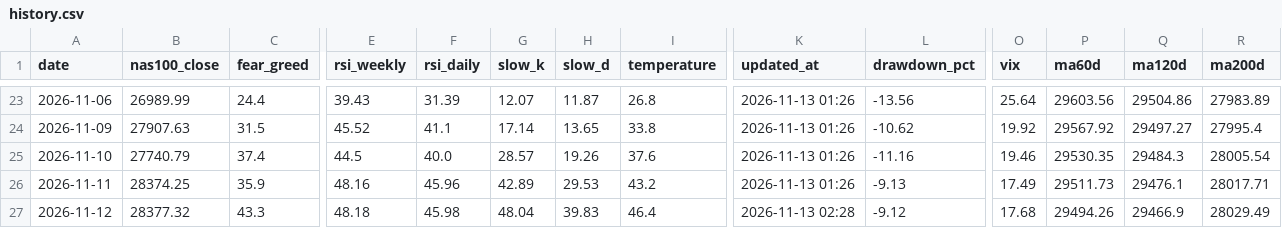
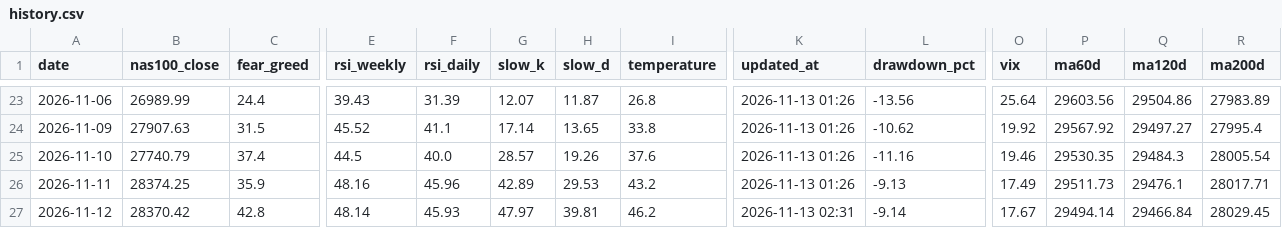
Before and after one commit to beckham0521-ship-it/invest-thermometer, a CSV file: history.csv, drawn as a sheet; only a part is shown, gaps mark what is left out; the diff covers the shown part only; the diff names each change by its address in the sheet, - before the commit and + after, or states it on an @@ line.

```diff
--- a/history.csv
+++ b/history.csv
-B27 (nas100_close): 28377.32
+B27 (nas100_close): 28370.42
-C27 (fear_greed): 43.3
+C27 (fear_greed): 42.8
-E27 (rsi_weekly): 48.18
+E27 (rsi_weekly): 48.14
-F27 (rsi_daily): 45.98
+F27 (rsi_daily): 45.93
-G27 (slow_k): 48.04
+G27 (slow_k): 47.97
-H27 (slow_d): 39.83
+H27 (slow_d): 39.81
-I27 (temperature): 46.4
+I27 (temperature): 46.2
-K27 (updated_at): 2026-11-13 02:28
+K27 (updated_at): 2026-11-13 02:31
-L27 (drawdown_pct): -9.12
+L27 (drawdown_pct): -9.14
-O27 (vix): 17.68
+O27 (vix): 17.67
-P27 (ma60d): 29494.26
+P27 (ma60d): 29494.14
-Q27 (ma120d): 29466.9
+Q27 (ma120d): 29466.84
-R27 (ma200d): 28029.49
+R27 (ma200d): 28029.45
```
Also changed, not shown: 3 edited cells elsewhere in this file, history_full.csv, 1 other file.
